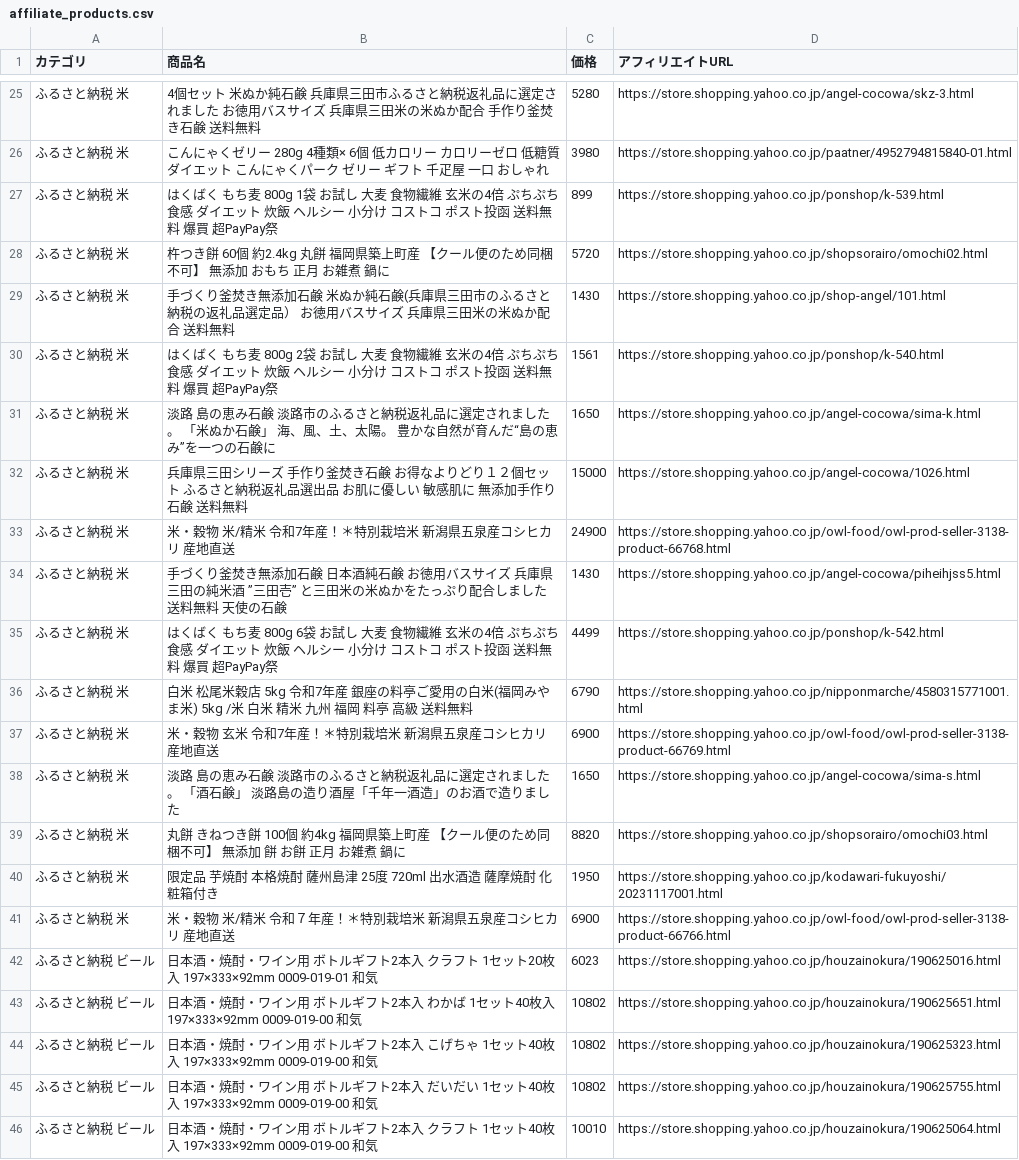
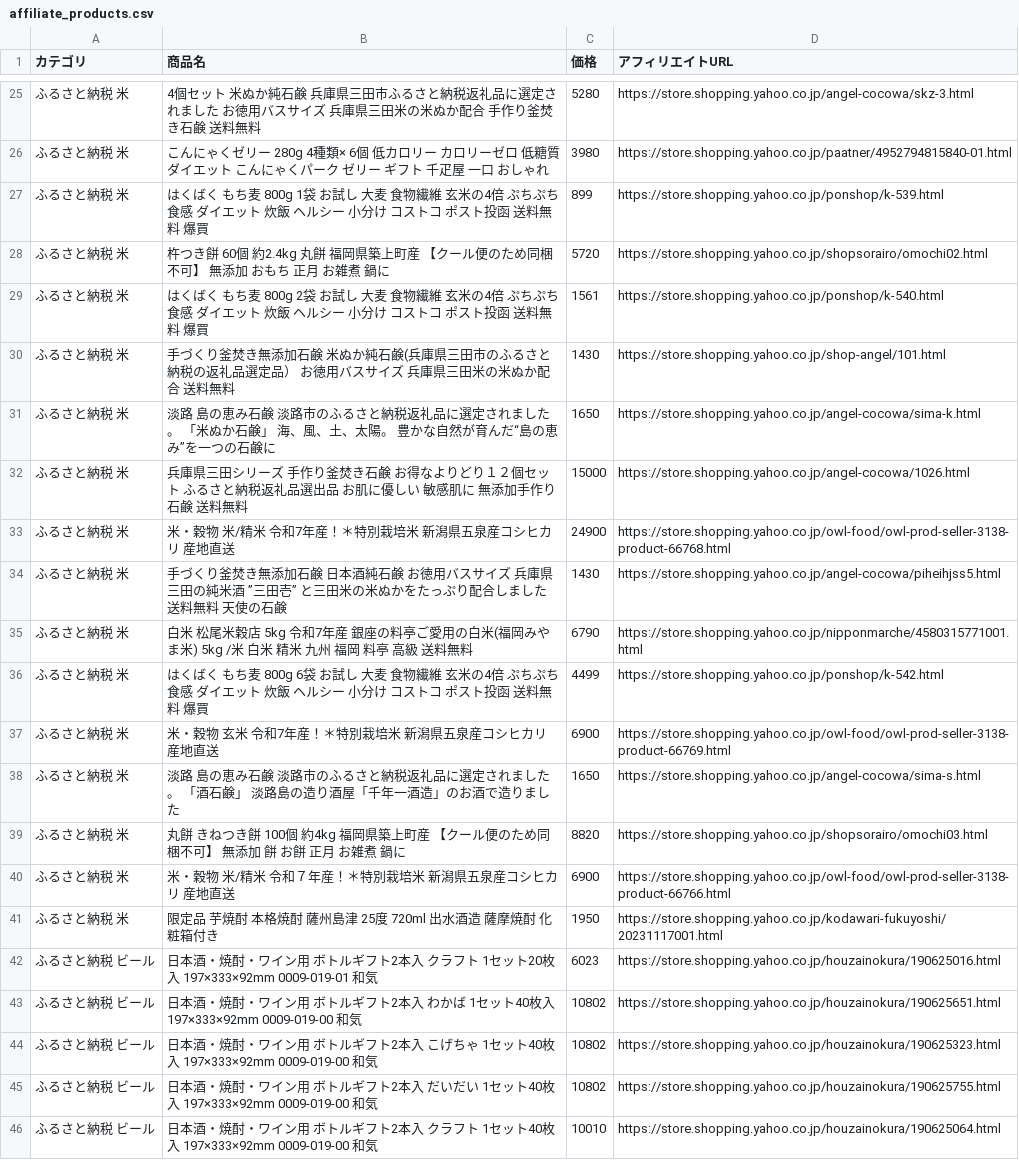
Before and after one commit to nrh44702-cell/yahoo-furusato, a CSV file: affiliate_products.csv, drawn as a sheet; only a part is shown, gaps mark what is left out; the diff covers the shown part only.

```diff
--- a/affiliate_products.csv
+++ b/affiliate_products.csv
@@ -26,6 +26,6 @@
 ふるさと納税 米,こんにゃくゼリー 280g 4種類× 6個 低カロリー カロリーゼロ 低糖質 ダイエット こんにゃくパーク ゼリー ギフト 千疋屋 一口 おしゃれ,3980,https://store.shopping.yahoo.co.jp/paatner/4952794815840-01.html
-ふるさと納税 米,はくばく もち麦 800g 1袋 お試し 大麦 食物繊維 玄米の4倍 ぷちぷち食感 ダイエット 炊飯 ヘルシー 小分け コストコ ポスト投函 送料無料 爆買 超PayPay祭,899,https://store.shopping.yahoo.co.jp/ponshop/k-539.html
+ふるさと納税 米,はくばく もち麦 800g 1袋 お試し 大麦 食物繊維 玄米の4倍 ぷちぷち食感 ダイエット 炊飯 ヘルシー 小分け コストコ ポスト投函 送料無料 爆買,899,https://store.shopping.yahoo.co.jp/ponshop/k-539.html
 ふるさと納税 米,杵つき餅 60個 約2.4kg  丸餅 福岡県築上町産 【クール便のため同梱不可】  無添加 おもち 正月 お雑煮 鍋に,5720,https://store.shopping.yahoo.co.jp/shopsorairo/omochi02.html
+ふるさと納税 米,はくばく もち麦 800g 2袋 お試し 大麦 食物繊維 玄米の4倍 ぷちぷち食感 ダイエット 炊飯 ヘルシー 小分け コストコ ポスト投函 送料無料 爆買,1561,https://store.shopping.yahoo.co.jp/ponshop/k-540.html
 ふるさと納税 米,手づくり釜焚き無添加石鹸　米ぬか純石鹸(兵庫県三田市のふるさと納税の返礼品選定品）　お徳用バスサイズ　兵庫県三田米の米ぬか配合　送料無料,1430,https://store.shopping.yahoo.co.jp/shop-angel/101.html
-ふるさと納税 米,はくばく もち麦 800g 2袋 お試し 大麦 食物繊維 玄米の4倍 ぷちぷち食感 ダイエット 炊飯 ヘルシー 小分け コストコ ポスト投函 送料無料 爆買 超PayPay祭,1561,https://store.shopping.yahoo.co.jp/ponshop/k-540.html
 ふるさと納税 米,淡路　島の恵み石鹸　淡路市のふるさと納税返礼品に選定されました。　「米ぬか石鹸」　海、風、土、太陽。 豊かな自然が育んだ“島の恵み”を一つの石鹸に,1650,https://store.shopping.yahoo.co.jp/angel-cocowa/sima-k.html
@@ -34,4 +34,4 @@
 ふるさと納税 米,手づくり釜焚き無添加石鹸 日本酒純石鹸　お徳用バスサイズ　兵庫県三田の純米酒　”三田壱”　と三田米の米ぬかをたっぷり配合しました　送料無料  天使の石鹸,1430,https://store.shopping.yahoo.co.jp/angel-cocowa/piheihjss5.html
-ふるさと納税 米,はくばく もち麦 800g 6袋 お試し 大麦 食物繊維 玄米の4倍 ぷちぷち食感 ダイエット 炊飯 ヘルシー 小分け コストコ ポスト投函 送料無料 爆買 超PayPay祭,4499,https://store.shopping.yahoo.co.jp/ponshop/k-542.html
 ふるさと納税 米,白米 松尾米穀店 5kg 令和7年産 銀座の料亭ご愛用の白米(福岡みやま米) 5kg /米 白米 精米 九州 福岡 料亭 高級 送料無料,6790,https://store.shopping.yahoo.co.jp/nipponmarche/4580315771001.html
+ふるさと納税 米,はくばく もち麦 800g 6袋 お試し 大麦 食物繊維 玄米の4倍 ぷちぷち食感 ダイエット 炊飯 ヘルシー 小分け コストコ ポスト投函 送料無料 爆買,4499,https://store.shopping.yahoo.co.jp/ponshop/k-542.html
 ふるさと納税 米,米・穀物 玄米 令和7年産！＊特別栽培米　新潟県五泉産コシヒカリ 産地直送,6900,https://store.shopping.yahoo.co.jp/owl-food/owl-prod-seller-3138-product-66769.html
@@ -39,4 +39,4 @@
 ふるさと納税 米,丸餅 きねつき餅 100個 約4kg  福岡県築上町産 【クール便のため同梱不可】  無添加 餅 お餅 正月 お雑煮 鍋に,8820,https://store.shopping.yahoo.co.jp/shopsorairo/omochi03.html
+ふるさと納税 米,米・穀物 米/精米 令和７年産！＊特別栽培米　新潟県五泉産コシヒカリ 産地直送,6900,https://store.shopping.yahoo.co.jp/owl-food/owl-prod-seller-3138-product-66766.html
 ふるさと納税 米,限定品 芋焼酎 本格焼酎 薩州島津 25度 720ml 出水酒造 薩摩焼酎 化粧箱付き,1950,https://store.shopping.yahoo.co.jp/kodawari-fukuyoshi/20231117001.html
-ふるさと納税 米,米・穀物 米/精米 令和７年産！＊特別栽培米　新潟県五泉産コシヒカリ 産地直送,6900,https://store.shopping.yahoo.co.jp/owl-food/owl-prod-seller-3138-product-66766.html
 ふるさと納税 ビール,日本酒・焼酎・ワイン用 ボトルギフト2本入 クラフト 1セット20枚入 197×333×92mm  0009-019-01 和気,6023,https://store.shopping.yahoo.co.jp/houzainokura/190625016.html
```
Also changed, not shown: 7 added rows, 7 removed rows, 8 moved rows and 27 edited cells elsewhere in this file, 1 other file.
